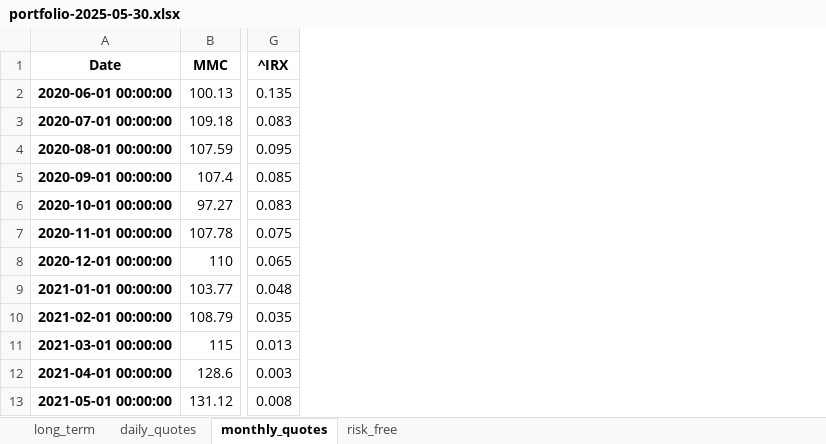
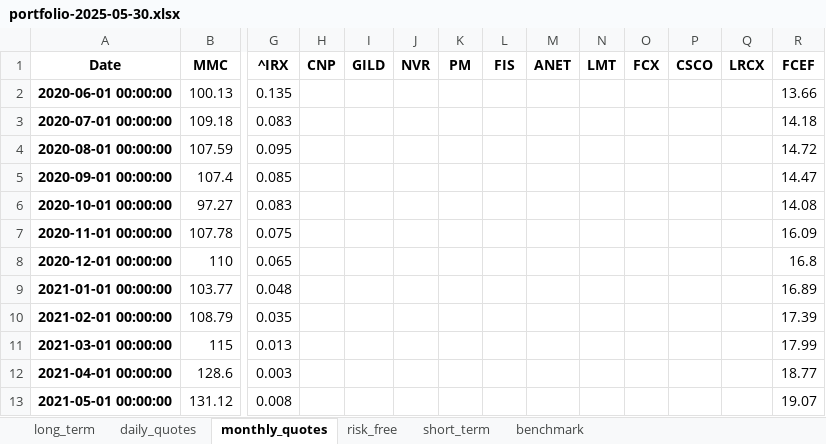
Before and after one commit to renan-peres/mfin-algo-trading-team, an Excel workbook: portfolios/portfolio-2025-05-30.xlsx, sheet monthly_quotes, drawn as a sheet; only a part is shown, gaps mark what is left out; values as stored, in another font and other column widths than the file's, no borders; the diff names each change by its address in the sheet, - before the commit and + after, or states it on an @@ line.

```diff
--- a/portfolios/portfolio-2025-05-30.xlsx (sheet monthly_quotes)
+++ b/portfolios/portfolio-2025-05-30.xlsx (sheet monthly_quotes)
+sheet tab: short_term
+sheet tab: benchmark
+column H (CNP), empty
+column I (GILD), empty
+column J (NVR), empty
+column K (PM), empty
+column L (FIS), empty
+column M (ANET), empty
+column N (LMT), empty
+column O (FCX), empty
+column P (CSCO), empty
+column Q (LRCX), empty
+column R (FCEF), rows 2-13: 13.66 | 14.18 | 14.72 | 14.47 | 14.08 | 16.09 | 16.8 | 16.89 | 17.39 | 17.99 | 18.77 | 19.07
```
Also changed, not shown: sheet daily_quotes, 5 other files.
